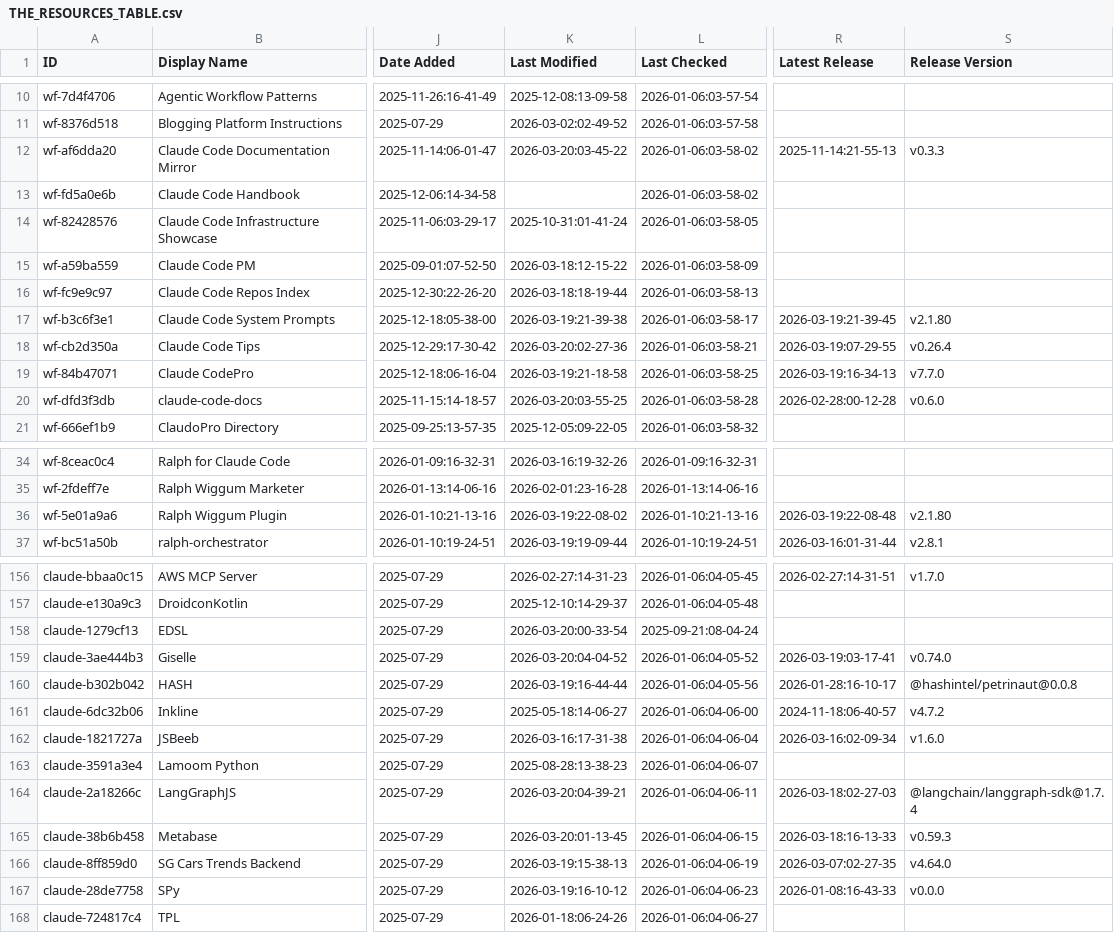
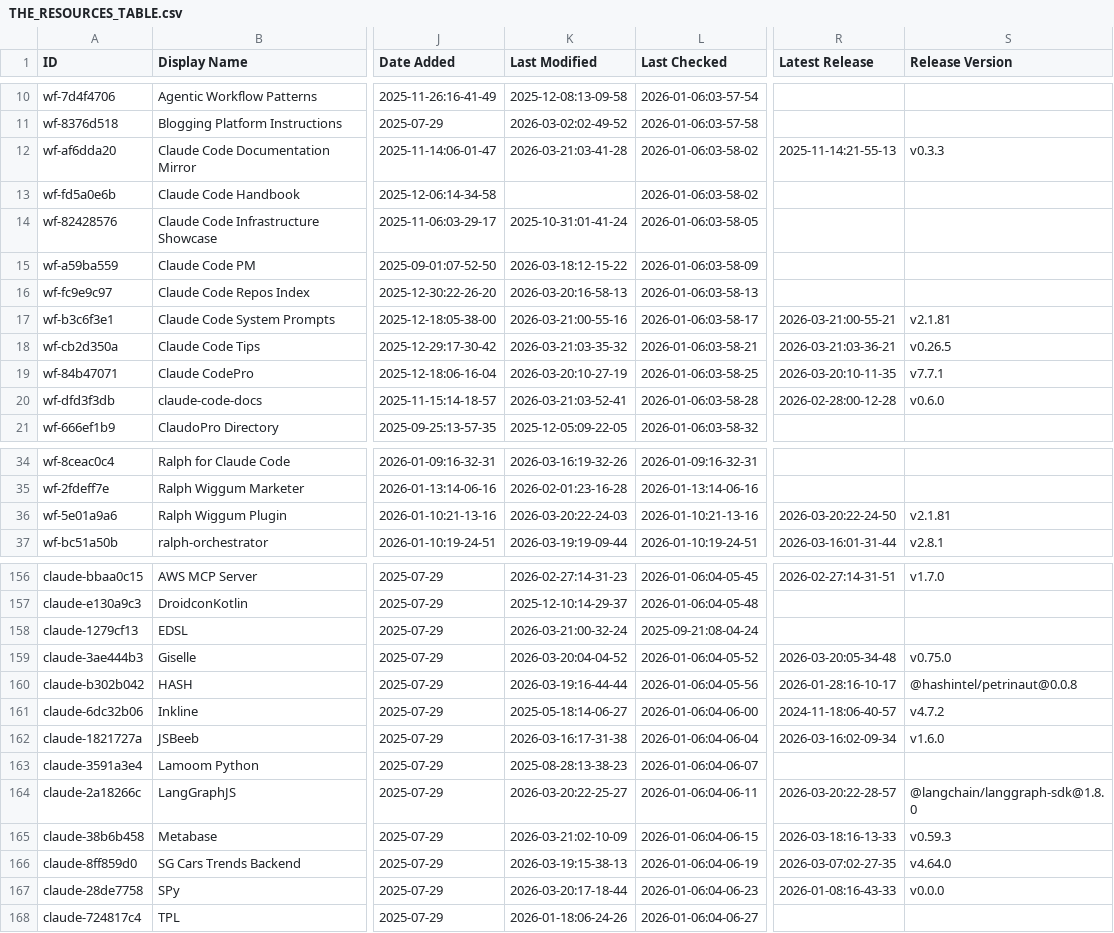
Before and after one commit to xiaojichao/awesome-claude-code, a CSV file: THE_RESOURCES_TABLE.csv, drawn as a sheet; only a part is shown, gaps mark what is left out; the diff covers the shown part only; the diff names each change by its address in the sheet, - before the commit and + after, or states it on an @@ line.

```diff
--- a/THE_RESOURCES_TABLE.csv
+++ b/THE_RESOURCES_TABLE.csv
-K12 (Last Modified): 2026-03-20:03-45-22
+K12 (Last Modified): 2026-03-21:03-41-28
-K16 (Last Modified): 2026-03-18:18-19-44
+K16 (Last Modified): 2026-03-20:16-58-13
-K17 (Last Modified): 2026-03-19:21-39-38
+K17 (Last Modified): 2026-03-21:00-55-16
-R17 (Latest Release): 2026-03-19:21-39-45
+R17 (Latest Release): 2026-03-21:00-55-21
-S17 (Release Version): v2.1.80
+S17 (Release Version): v2.1.81
-K18 (Last Modified): 2026-03-20:02-27-36
+K18 (Last Modified): 2026-03-21:03-35-32
-R18 (Latest Release): 2026-03-19:07-29-55
+R18 (Latest Release): 2026-03-21:03-36-21
-S18 (Release Version): v0.26.4
+S18 (Release Version): v0.26.5
-K19 (Last Modified): 2026-03-19:21-18-58
+K19 (Last Modified): 2026-03-20:10-27-19
-R19 (Latest Release): 2026-03-19:16-34-13
+R19 (Latest Release): 2026-03-20:10-11-35
-S19 (Release Version): v7.7.0
+S19 (Release Version): v7.7.1
-K20 (Last Modified): 2026-03-20:03-55-25
+K20 (Last Modified): 2026-03-21:03-52-41
-K36 (Last Modified): 2026-03-19:22-08-02
+K36 (Last Modified): 2026-03-20:22-24-03
-R36 (Latest Release): 2026-03-19:22-08-48
+R36 (Latest Release): 2026-03-20:22-24-50
-S36 (Release Version): v2.1.80
+S36 (Release Version): v2.1.81
-K158 (Last Modified): 2026-03-20:00-33-54
+K158 (Last Modified): 2026-03-21:00-32-24
-R159 (Latest Release): 2026-03-19:03-17-41
+R159 (Latest Release): 2026-03-20:05-34-48
-S159 (Release Version): v0.74.0
+S159 (Release Version): v0.75.0
-K164 (Last Modified): 2026-03-20:04-39-21
+K164 (Last Modified): 2026-03-20:22-25-27
-R164 (Latest Release): 2026-03-18:02-27-03
+R164 (Latest Release): 2026-03-20:22-28-57
-S164 (Release Version): @langchain/langgraph-sdk@1.7.4
+S164 (Release Version): @langchain/langgraph-sdk@1.8.0
-K165 (Last Modified): 2026-03-20:01-13-45
+K165 (Last Modified): 2026-03-21:02-10-09
-K167 (Last Modified): 2026-03-19:16-10-12
+K167 (Last Modified): 2026-03-20:17-18-44
```
Also changed, not shown: 17 edited cells elsewhere in this file.
